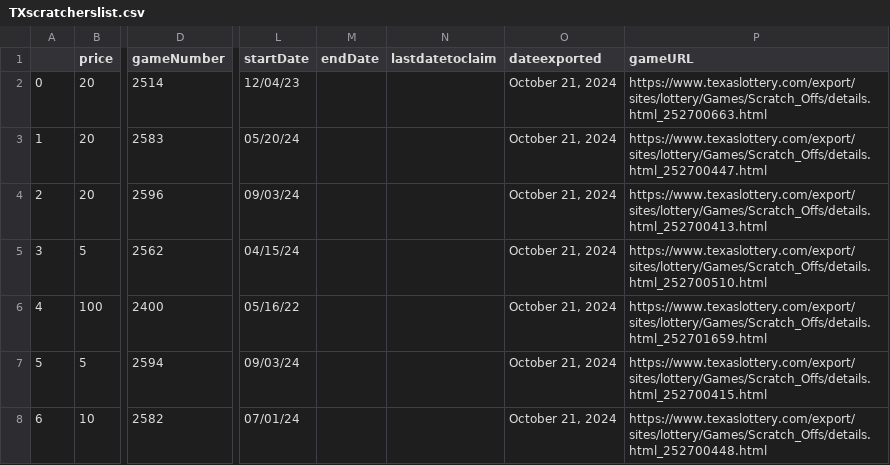
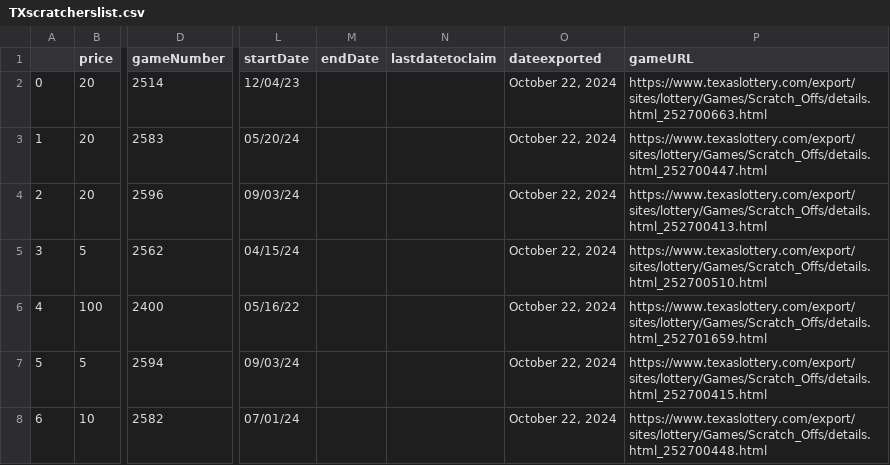
Before and after one commit to DarrenZastruga/scratchersdatapull, a CSV file: TXscratcherslist.csv, drawn as a sheet; only a part is shown, gaps mark what is left out; the diff covers the shown part only; the diff names each change by its address in the sheet, - before the commit and + after, or states it on an @@ line.

```diff
--- a/TXscratcherslist.csv
+++ b/TXscratcherslist.csv
-O2:O8 (dateexported): October 21, 2024
+O2:O8 (dateexported): October 22, 2024
```
Also changed, not shown: 7 removed rows, 72 edited cells and row numbers in column A elsewhere in this file, KYratingstable.csv, TXratingstable.csv, 47 other files.
